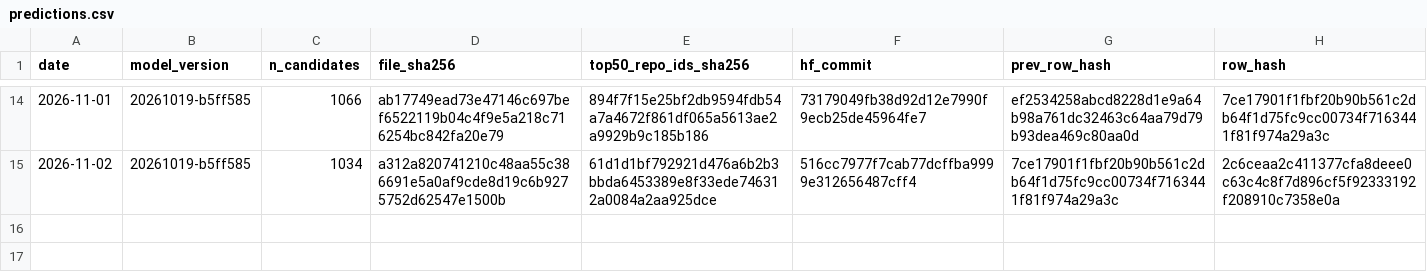
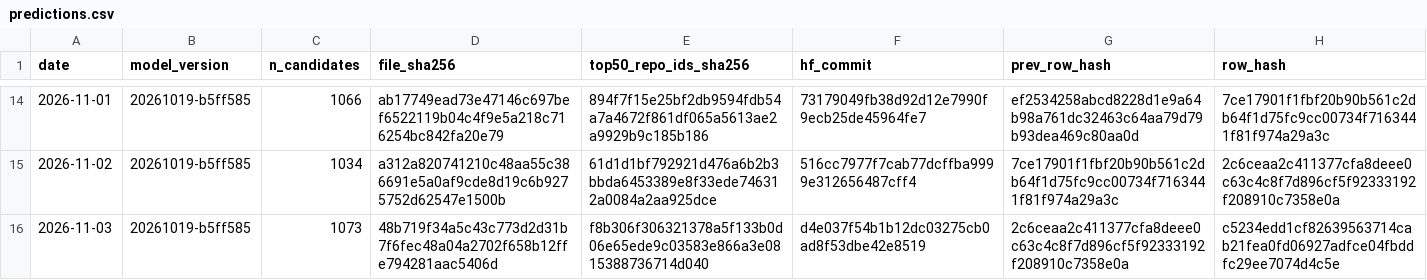
Before and after one commit to Yash-814800/GH-Breakout, a CSV file: ledger/predictions.csv, drawn as a sheet; only a part is shown, gaps mark what is left out.

```diff
--- a/ledger/predictions.csv
+++ b/ledger/predictions.csv
@@ -15 +15,2 @@ date,model_version,n_candidates,file_sha256,top50_repo_ids_sha256,hf_commit,prev
 2026-11-02,20261019-b5ff585,1034,a312a820741210c48aa55c386691e5a0af9cde8d19c6b9275752d62547e1500b,61d1d1bf792921d476a6b2b3bbda6453389e8f33ede746312a0084a2aa925dce,516cc7977f7cab77dcffba9999e312656487cff4,7ce17901f1fbf20b90b561c2db64f1d75fc9cc00734f7163441f81f974a29a3c,2c6ceaa2c411377cfa8deee0c63c4c8f7d896cf5f92333192f208910c7358e0a
+2026-11-03,20261019-b5ff585,1073,48b719f34a5c43c773d2d31b7f6fec48a04a2702f658b12ffe794281aac5406d,f8b306f306321378a5f133b0d06e65ede9c03583e866a3e0815388736714d040,d4e037f54b1b12dc03275cb0ad8f53dbe42e8519,2c6ceaa2c411377cfa8deee0c63c4c8f7d896cf5f92333192f208910c7358e0a,c5234edd1cf82639563714cab21fea0fd06927adfce04fbddfc29ee7074d4c5e
```
Also changed, not shown: 1 other file.
